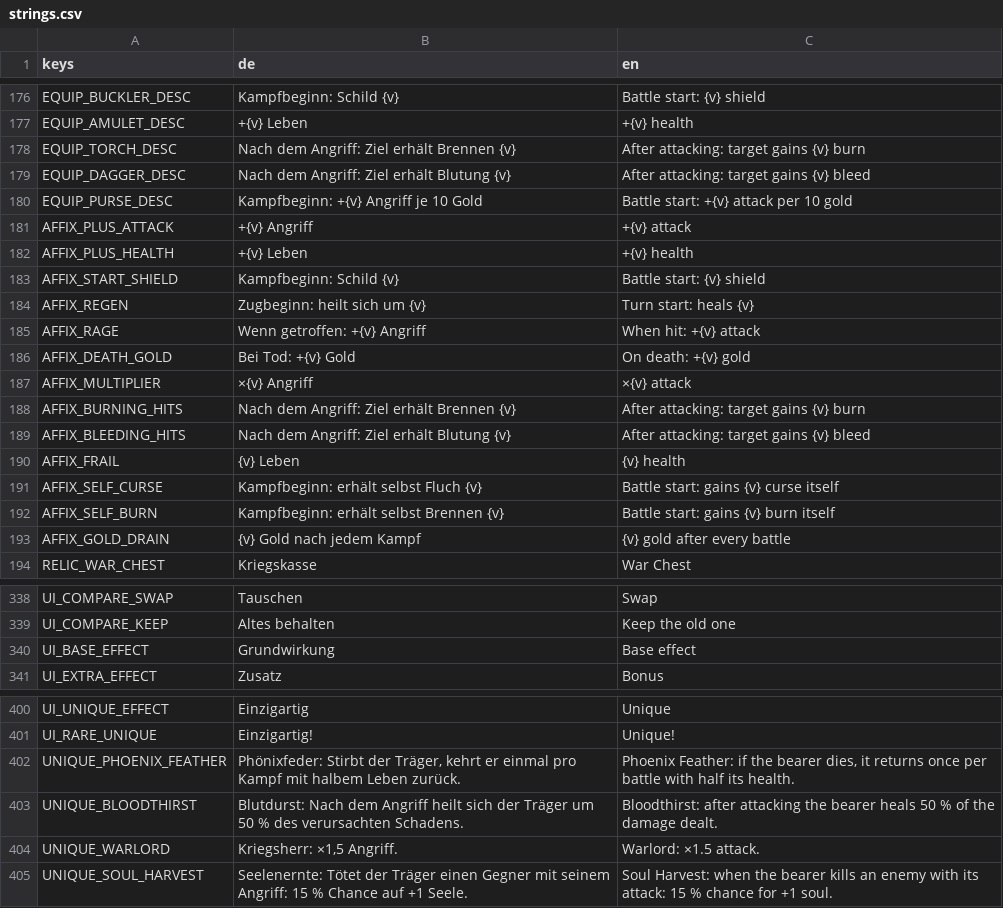
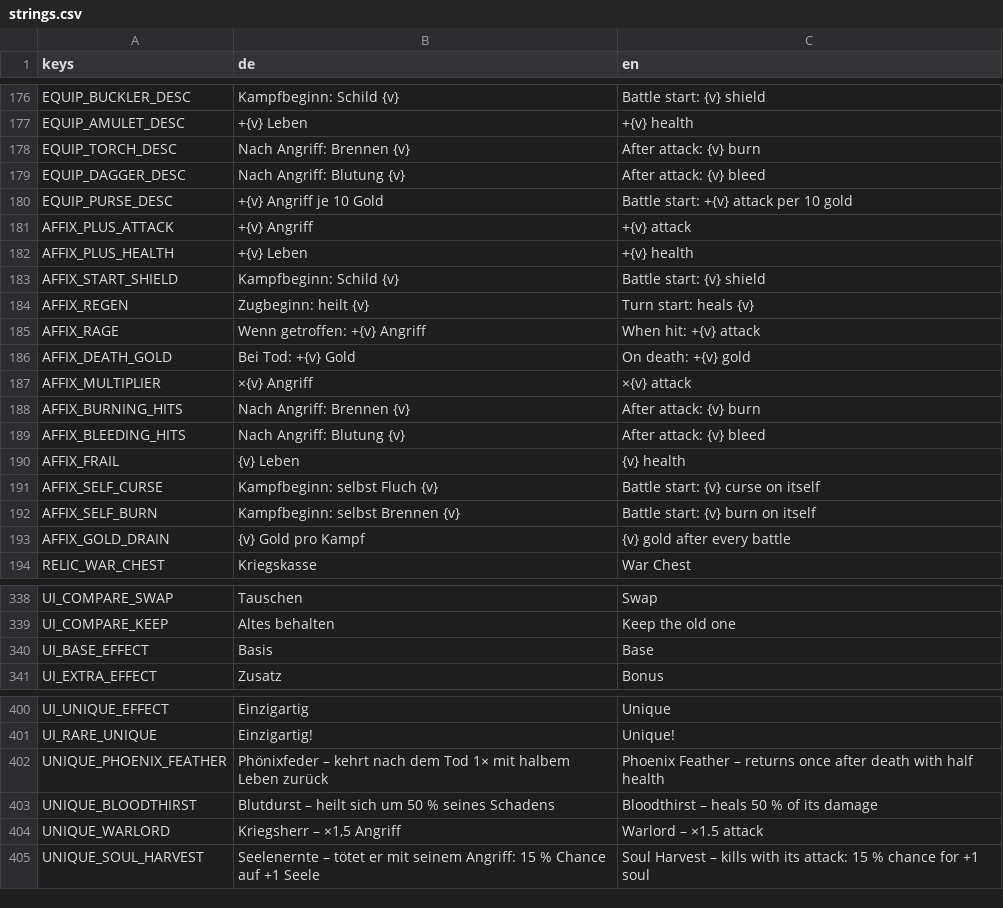
Before and after one commit to aaronvogel77-source/Roguelike, a CSV file: translations/strings.csv, drawn as a sheet; only a part is shown, gaps mark what is left out; the diff covers the shown part only.

```diff
--- a/translations/strings.csv
+++ b/translations/strings.csv
@@ -177,5 +177,5 @@ EQUIP_BUCKLER_DESC,Kampfbeginn: Schild {v},Battle start: {v} shield
 EQUIP_AMULET_DESC,+{v} Leben,+{v} health
-EQUIP_TORCH_DESC,Nach dem Angriff: Ziel erhält Brennen {v},After attacking: target gains {v} burn
-EQUIP_DAGGER_DESC,Nach dem Angriff: Ziel erhält Blutung {v},After attacking: target gains {v} bleed
-EQUIP_PURSE_DESC,Kampfbeginn: +{v} Angriff je 10 Gold,Battle start: +{v} attack per 10 gold
+EQUIP_TORCH_DESC,Nach Angriff: Brennen {v},After attack: {v} burn
+EQUIP_DAGGER_DESC,Nach Angriff: Blutung {v},After attack: {v} bleed
+EQUIP_PURSE_DESC,+{v} Angriff je 10 Gold,Battle start: +{v} attack per 10 gold
 AFFIX_PLUS_ATTACK,+{v} Angriff,+{v} attack
@@ -183,3 +183,3 @@ AFFIX_PLUS_HEALTH,+{v} Leben,+{v} health
 AFFIX_START_SHIELD,Kampfbeginn: Schild {v},Battle start: {v} shield
-AFFIX_REGEN,Zugbeginn: heilt sich um {v},Turn start: heals {v}
+AFFIX_REGEN,Zugbeginn: heilt {v},Turn start: heals {v}
 AFFIX_RAGE,Wenn getroffen: +{v} Angriff,When hit: +{v} attack
@@ -187,8 +187,8 @@ AFFIX_DEATH_GOLD,Bei Tod: +{v} Gold,On death: +{v} gold
 AFFIX_MULTIPLIER,×{v} Angriff,×{v} attack
-AFFIX_BURNING_HITS,Nach dem Angriff: Ziel erhält Brennen {v},After attacking: target gains {v} burn
-AFFIX_BLEEDING_HITS,Nach dem Angriff: Ziel erhält Blutung {v},After attacking: target gains {v} bleed
+AFFIX_BURNING_HITS,Nach Angriff: Brennen {v},After attack: {v} burn
+AFFIX_BLEEDING_HITS,Nach Angriff: Blutung {v},After attack: {v} bleed
 AFFIX_FRAIL,{v} Leben,{v} health
-AFFIX_SELF_CURSE,Kampfbeginn: erhält selbst Fluch {v},Battle start: gains {v} curse itself
-AFFIX_SELF_BURN,Kampfbeginn: erhält selbst Brennen {v},Battle start: gains {v} burn itself
-AFFIX_GOLD_DRAIN,{v} Gold nach jedem Kampf,{v} gold after every battle
+AFFIX_SELF_CURSE,Kampfbeginn: selbst Fluch {v},Battle start: {v} curse on itself
+AFFIX_SELF_BURN,Kampfbeginn: selbst Brennen {v},Battle start: {v} burn on itself
+AFFIX_GOLD_DRAIN,{v} Gold pro Kampf,{v} gold after every battle
 RELIC_WAR_CHEST,Kriegskasse,War Chest
@@ -339,3 +339,3 @@ UI_COMPARE_SWAP,Tauschen,Swap
 UI_COMPARE_KEEP,Altes behalten,Keep the old one
-UI_BASE_EFFECT,Grundwirkung,Base effect
+UI_BASE_EFFECT,Basis,Base
 UI_EXTRA_EFFECT,Zusatz,Bonus
@@ -401,5 +401,5 @@ UI_UNIQUE_EFFECT,Einzigartig,Unique
 UI_RARE_UNIQUE,Einzigartig!,Unique!
-UNIQUE_PHOENIX_FEATHER,"Phönixfeder: Stirbt der Träger, kehrt er einmal pro Kampf mit halbem Leben zurück.","Phoenix Feather: if the bearer dies, it returns once per battle with half its health."
-UNIQUE_BLOODTHIRST,Blutdurst: Nach dem Angriff heilt sich der Träger um 50 % des verursachten Schadens.,Bloodthirst: after attacking the bearer heals 50 % of the damage dealt.
-UNIQUE_WARLORD,"Kriegsherr: ×1,5 Angriff.",Warlord: ×1.5 attack.
-UNIQUE_SOUL_HARVEST,Seelenernte: Tötet der Träger einen Gegner mit seinem Angriff: 15 % Chance auf +1 Seele.,Soul Harvest: when the bearer kills an enemy with its attack: 15 % chance for +1 soul.
+UNIQUE_PHOENIX_FEATHER,Phönixfeder – kehrt nach dem Tod 1× mit halbem Leben zurück,Phoenix Feather – returns once after death with half health
+UNIQUE_BLOODTHIRST,Blutdurst – heilt sich um 50 % seines Schadens,Bloodthirst – heals 50 % of its damage
+UNIQUE_WARLORD,"Kriegsherr – ×1,5 Angriff",Warlord – ×1.5 attack
+UNIQUE_SOUL_HARVEST,Seelenernte – tötet er mit seinem Angriff: 15 % Chance auf +1 Seele,Soul Harvest – kills with its attack: 15 % chance for +1 soul
```
Also changed, not shown: 3 edited cells elsewhere in this file, 3 other files.
